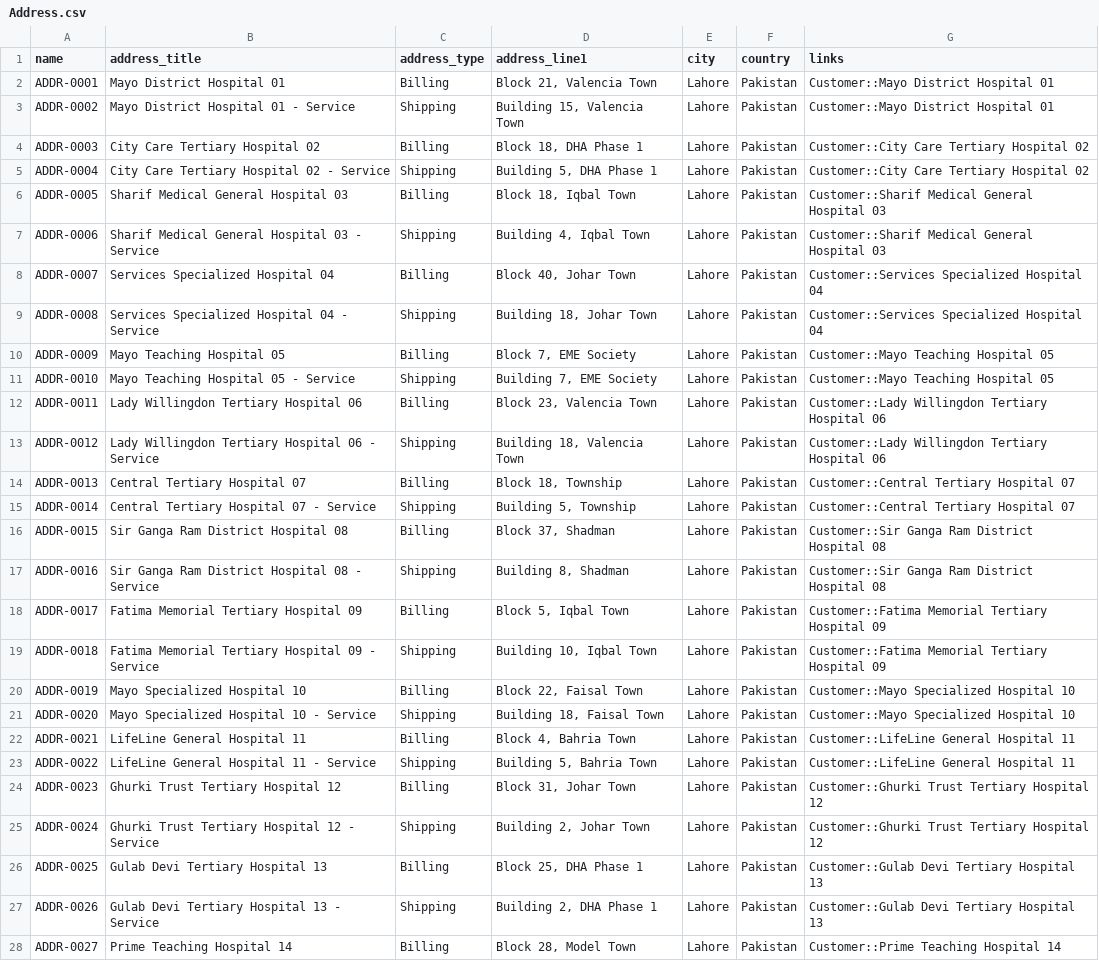
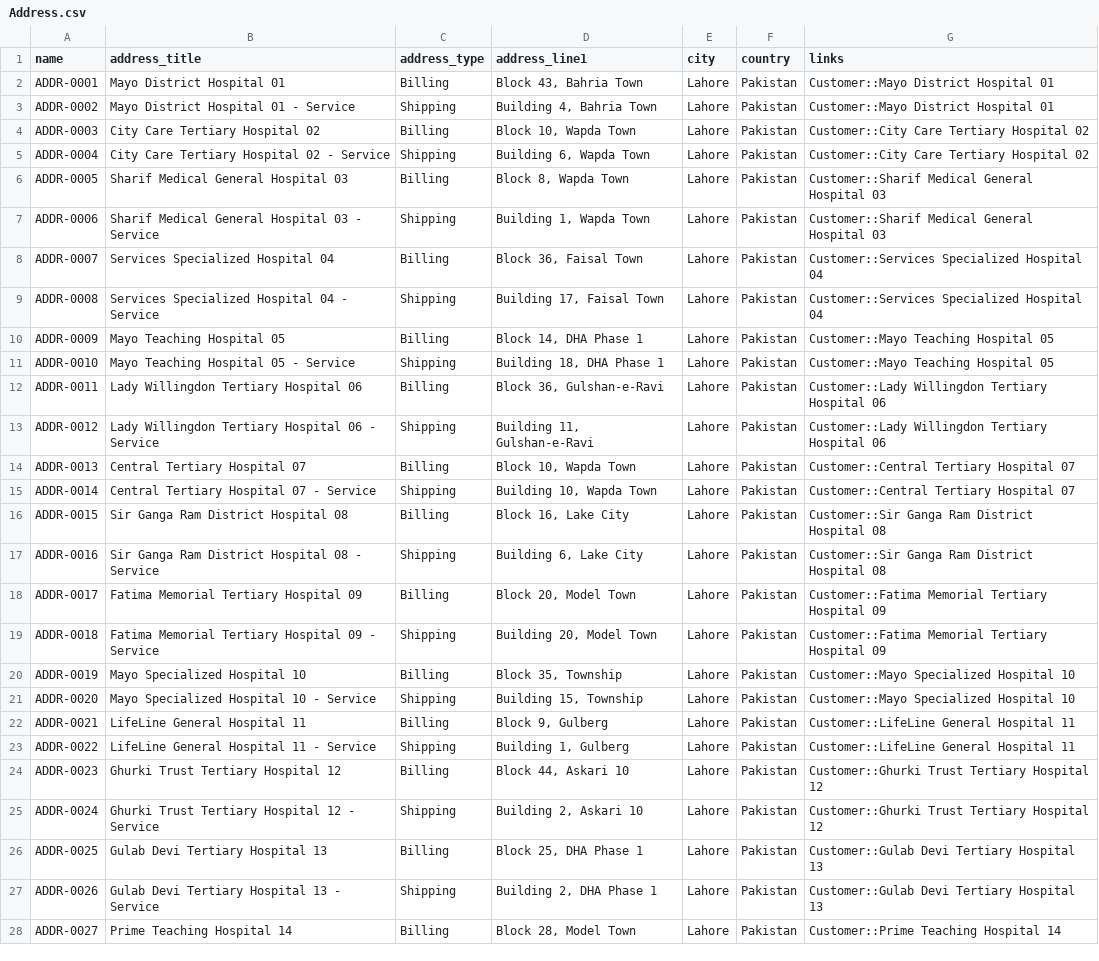
Before and after one commit to Syedirtiza768/EnXiN, a CSV file: seed_output/Address.csv, drawn as a sheet; only a part is shown; the diff names each change by its address in the sheet, - before the commit and + after, or states it on an @@ line.

```diff
--- a/seed_output/Address.csv
+++ b/seed_output/Address.csv
-D2 (address_line1): Block 21, Valencia Town
+D2 (address_line1): Block 43, Bahria Town
-D3 (address_line1): Building 15, Valencia Town
+D3 (address_line1): Building 4, Bahria Town
-D4 (address_line1): Block 18, DHA Phase 1
+D4 (address_line1): Block 10, Wapda Town
-D5 (address_line1): Building 5, DHA Phase 1
+D5 (address_line1): Building 6, Wapda Town
-D6 (address_line1): Block 18, Iqbal Town
+D6 (address_line1): Block 8, Wapda Town
-D7 (address_line1): Building 4, Iqbal Town
+D7 (address_line1): Building 1, Wapda Town
-D8 (address_line1): Block 40, Johar Town
+D8 (address_line1): Block 36, Faisal Town
-D9 (address_line1): Building 18, Johar Town
+D9 (address_line1): Building 17, Faisal Town
-D10 (address_line1): Block 7, EME Society
+D10 (address_line1): Block 14, DHA Phase 1
-D11 (address_line1): Building 7, EME Society
+D11 (address_line1): Building 18, DHA Phase 1
-D12 (address_line1): Block 23, Valencia Town
+D12 (address_line1): Block 36, Gulshan-e-Ravi
-D13 (address_line1): Building 18, Valencia Town
+D13 (address_line1): Building 11, Gulshan-e-Ravi
-D14 (address_line1): Block 18, Township
+D14 (address_line1): Block 10, Wapda Town
-D15 (address_line1): Building 5, Township
+D15 (address_line1): Building 10, Wapda Town
-D16 (address_line1): Block 37, Shadman
+D16 (address_line1): Block 16, Lake City
-D17 (address_line1): Building 8, Shadman
+D17 (address_line1): Building 6, Lake City
-D18 (address_line1): Block 5, Iqbal Town
+D18 (address_line1): Block 20, Model Town
-D19 (address_line1): Building 10, Iqbal Town
+D19 (address_line1): Building 20, Model Town
-D20 (address_line1): Block 22, Faisal Town
+D20 (address_line1): Block 35, Township
-D21 (address_line1): Building 18, Faisal Town
+D21 (address_line1): Building 15, Township
-D22 (address_line1): Block 4, Bahria Town
+D22 (address_line1): Block 9, Gulberg
-D23 (address_line1): Building 5, Bahria Town
+D23 (address_line1): Building 1, Gulberg
-D24 (address_line1): Block 31, Johar Town
+D24 (address_line1): Block 44, Askari 10
-D25 (address_line1): Building 2, Johar Town
+D25 (address_line1): Building 2, Askari 10
```
Also changed, not shown: seed_output/Holiday.csv, 3 other files.
